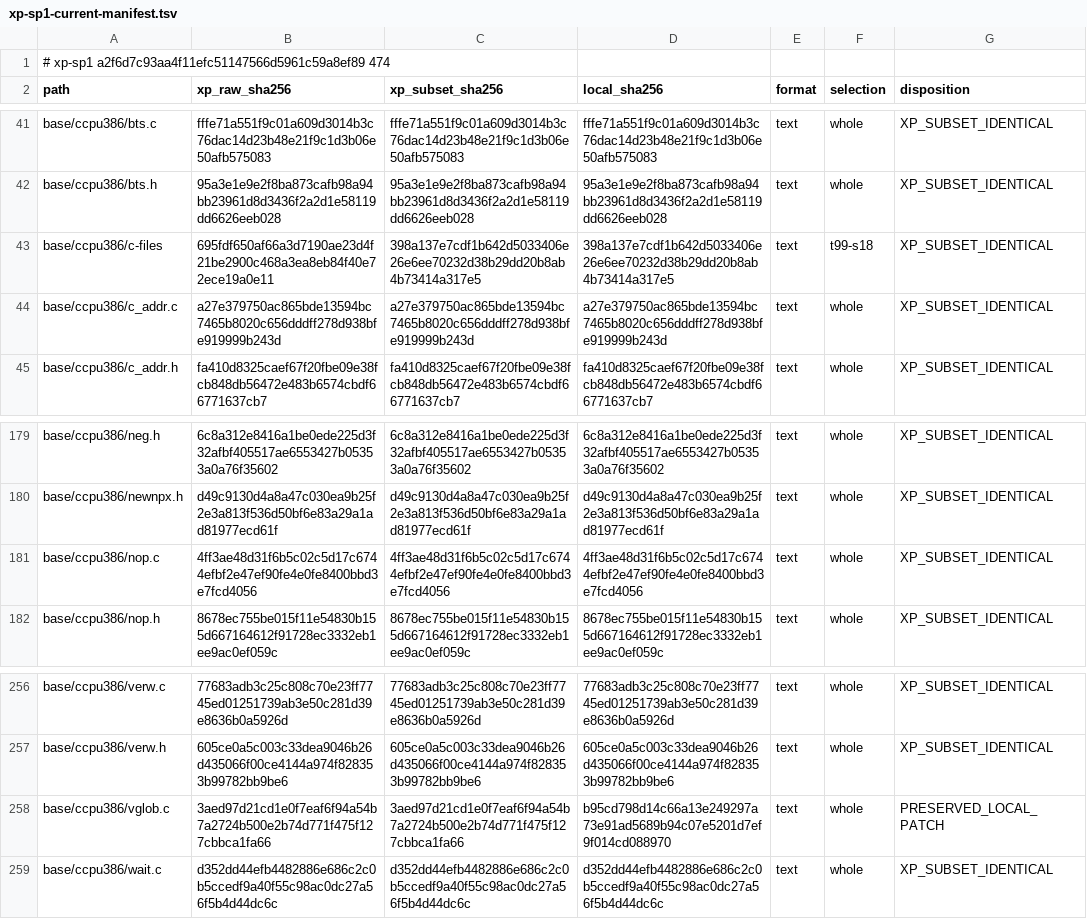
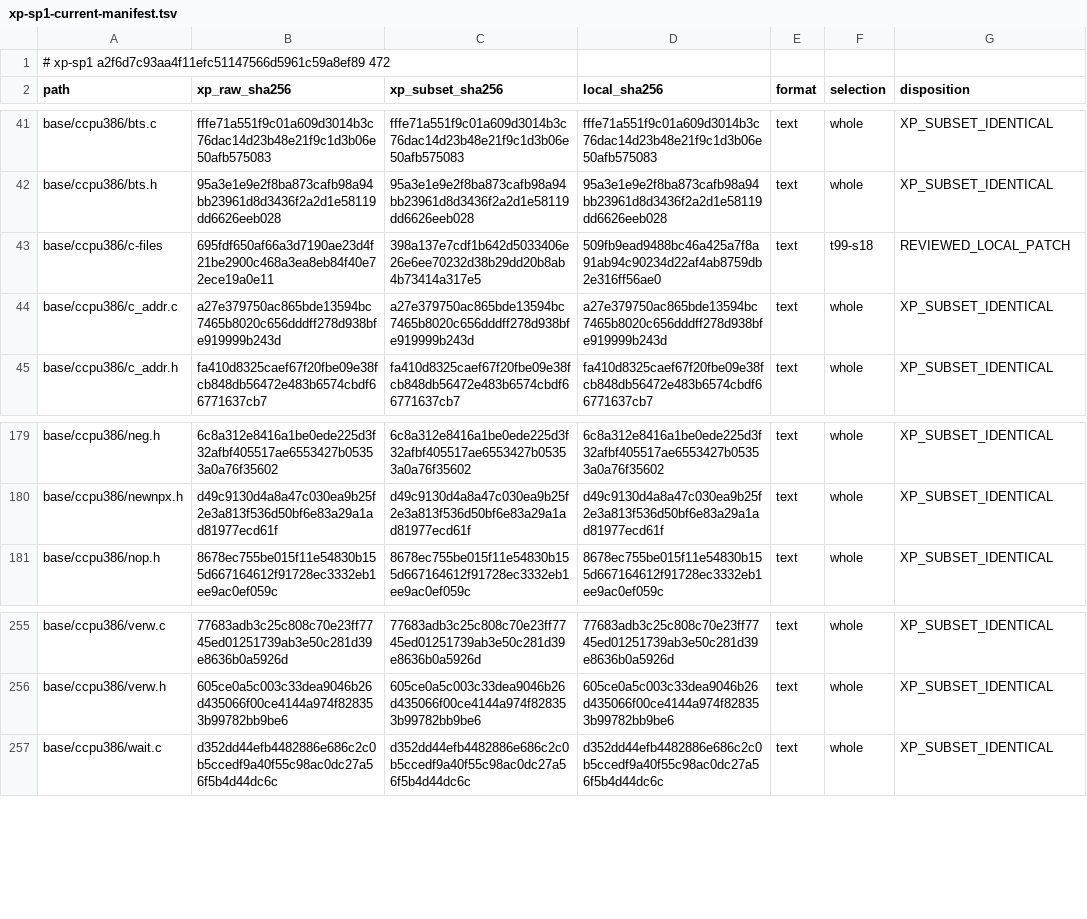
Before and after one commit to cshaxu/softpc, a TSV file: docs/etc/evidence/softpc/xp-sp1-current-manifest.tsv, drawn as a sheet; only a part is shown, gaps mark what is left out.

Commit message:
M9 T99 S42 P3: retire unused NOP and VGLOB source files

```diff
--- a/docs/etc/evidence/softpc/xp-sp1-current-manifest.tsv
+++ b/docs/etc/evidence/softpc/xp-sp1-current-manifest.tsv
@@ -1,2 +1,2 @@
-# xp-sp1 a2f6d7c93aa4f11efc51147566d5961c59a8ef89 474
+# xp-sp1 a2f6d7c93aa4f11efc51147566d5961c59a8ef89 472
 path	xp_raw_sha256	xp_subset_sha256	local_sha256	format	selection	disposition
@@ -42,3 +42,3 @@ base/ccpu386/bts.c	fffe71a551f9c01a609d3014b3c76dac14d23b48e21f9c1d3b06e50afb575
 base/ccpu386/bts.h	95a3e1e9e2f8ba873cafb98a94bb23961d8d3436f2a2d1e58119dd6626eeb028	95a3e1e9e2f8ba873cafb98a94bb23961d8d3436f2a2d1e58119dd6626eeb028	95a3e1e9e2f8ba873cafb98a94bb23961d8d3436f2a2d1e58119dd6626eeb028	text	whole	XP_SUBSET_IDENTICAL
-base/ccpu386/c-files	695fdf650af66a3d7190ae23d4f21be2900c468a3ea8eb84f40e72ece19a0e11	398a137e7cdf1b642d5033406e26e6ee70232d38b29dd20b8ab4b73414a317e5	398a137e7cdf1b642d5033406e26e6ee70232d38b29dd20b8ab4b73414a317e5	text	t99-s18	XP_SUBSET_IDENTICAL
+base/ccpu386/c-files	695fdf650af66a3d7190ae23d4f21be2900c468a3ea8eb84f40e72ece19a0e11	398a137e7cdf1b642d5033406e26e6ee70232d38b29dd20b8ab4b73414a317e5	509fb9ead9488bc46a425a7f8a91ab94c90234d22af4ab8759db2e316ff56ae0	text	t99-s18	REVIEWED_LOCAL_PATCH
 base/ccpu386/c_addr.c	a27e379750ac865bde13594bc7465b8020c656dddff278d938bfe919999b243d	a27e379750ac865bde13594bc7465b8020c656dddff278d938bfe919999b243d	a27e379750ac865bde13594bc7465b8020c656dddff278d938bfe919999b243d	text	whole	XP_SUBSET_IDENTICAL
@@ -180,3 +180,2 @@ base/ccpu386/neg.h	6c8a312e8416a1be0ede225d3f32afbf405517ae6553427b05353a0a76f35
 base/ccpu386/newnpx.h	d49c9130d4a8a47c030ea9b25f2e3a813f536d50bf6e83a29a1ad81977ecd61f	d49c9130d4a8a47c030ea9b25f2e3a813f536d50bf6e83a29a1ad81977ecd61f	d49c9130d4a8a47c030ea9b25f2e3a813f536d50bf6e83a29a1ad81977ecd61f	text	whole	XP_SUBSET_IDENTICAL
-base/ccpu386/nop.c	4ff3ae48d31f6b5c02c5d17c6744efbf2e47ef90fe4e0fe8400bbd3e7fcd4056	4ff3ae48d31f6b5c02c5d17c6744efbf2e47ef90fe4e0fe8400bbd3e7fcd4056	4ff3ae48d31f6b5c02c5d17c6744efbf2e47ef90fe4e0fe8400bbd3e7fcd4056	text	whole	XP_SUBSET_IDENTICAL
 base/ccpu386/nop.h	8678ec755be015f11e54830b155d667164612f91728ec3332eb1ee9ac0ef059c	8678ec755be015f11e54830b155d667164612f91728ec3332eb1ee9ac0ef059c	8678ec755be015f11e54830b155d667164612f91728ec3332eb1ee9ac0ef059c	text	whole	XP_SUBSET_IDENTICAL
@@ -257,3 +256,2 @@ base/ccpu386/verw.c	77683adb3c25c808c70e23ff7745ed01251739ab3e50c281d39e8636b0a5
 base/ccpu386/verw.h	605ce0a5c003c33dea9046b26d435066f00ce4144a974f828353b99782bb9be6	605ce0a5c003c33dea9046b26d435066f00ce4144a974f828353b99782bb9be6	605ce0a5c003c33dea9046b26d435066f00ce4144a974f828353b99782bb9be6	text	whole	XP_SUBSET_IDENTICAL
-base/ccpu386/vglob.c	3aed97d21cd1e0f7eaf6f94a54b7a2724b500e2b74d771f475f127cbbca1fa66	3aed97d21cd1e0f7eaf6f94a54b7a2724b500e2b74d771f475f127cbbca1fa66	b95cd798d14c66a13e249297a73e91ad5689b94c07e5201d7ef9f014cd088970	text	whole	PRESERVED_LOCAL_PATCH
 base/ccpu386/wait.c	d352dd44efb4482886e686c2c0b5ccedf9a40f55c98ac0dc27a56f5b4d44dc6c	d352dd44efb4482886e686c2c0b5ccedf9a40f55c98ac0dc27a56f5b4d44dc6c	d352dd44efb4482886e686c2c0b5ccedf9a40f55c98ac0dc27a56f5b4d44dc6c	text	whole	XP_SUBSET_IDENTICAL
```
Also changed, not shown: 11 other files.
